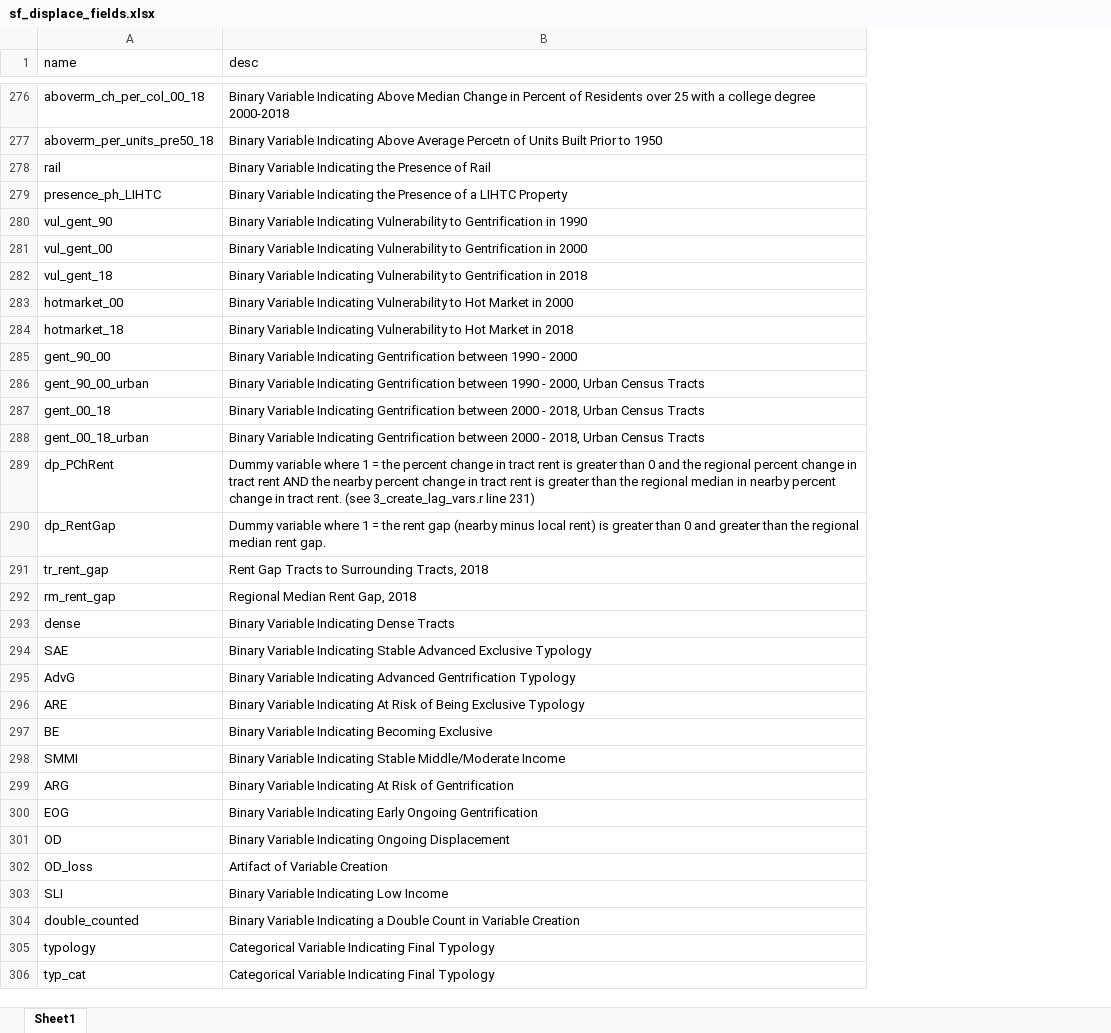
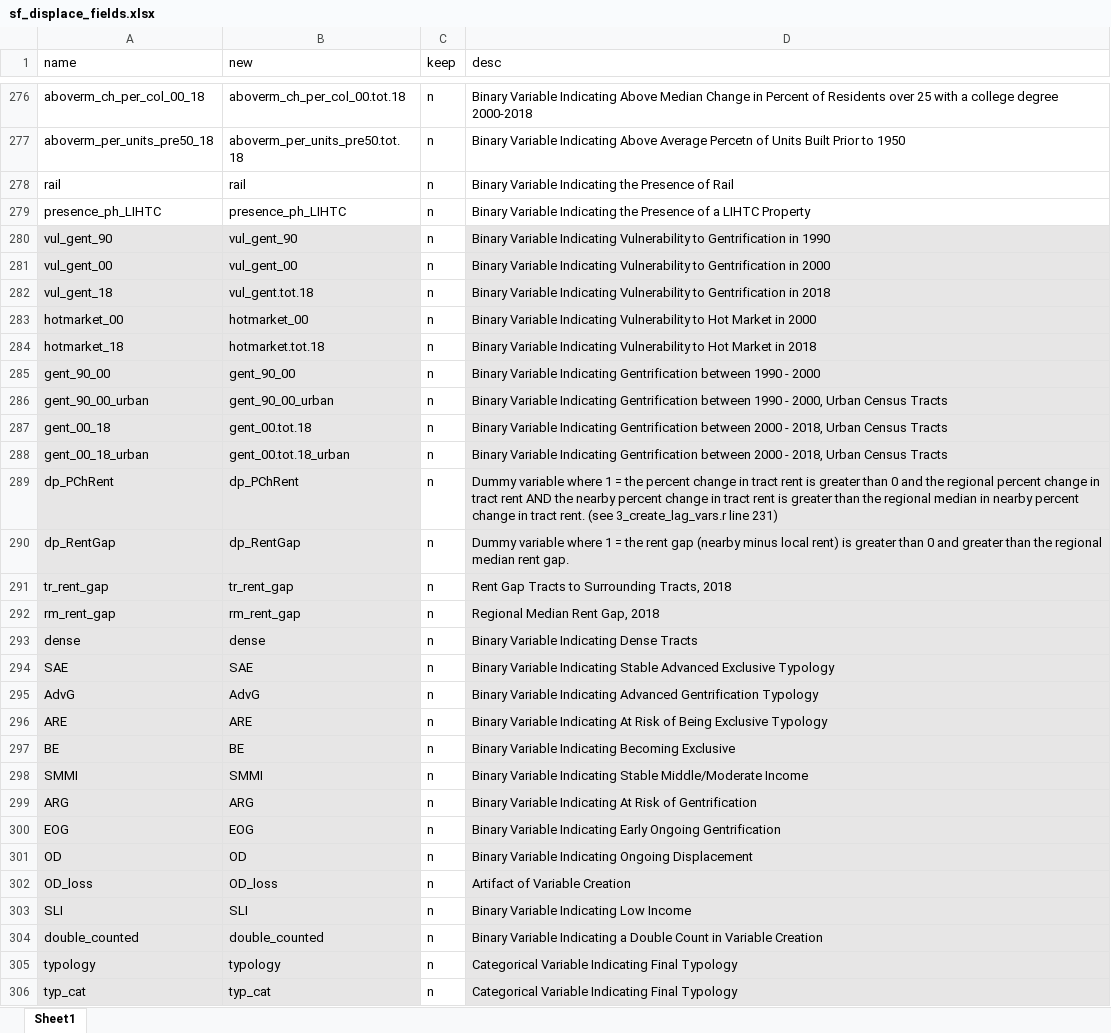
Before and after one commit to nelmsal/sf_buildingpermits, an Excel workbook: data/meta/sf_displace_fields.xlsx, sheet Sheet1, drawn as a sheet; only a part is shown, gaps mark what is left out; values as stored, in another font and other column widths than the file's, no borders; conditional formats and table styles not drawn; addresses are those after the commit; the diff covers the shown part only; the diff names each change by its address in the sheet, - before the commit and + after, or states it on an @@ line.

```diff
--- a/data/meta/sf_displace_fields.xlsx (sheet Sheet1)
+++ b/data/meta/sf_displace_fields.xlsx (sheet Sheet1)
+column B (new), rows 276-306: aboverm_ch_per_col_00.tot.18 | aboverm_per_units_pre50.tot.18 | rail | presence_ph_LIHTC | vul_gent_90 | vul_gent_00 | vul_gent.tot.18 | hotmarket_00 | hotmarket.tot.18 | gent_90_00 | gent_90_00_urban | gent_00.tot.18 | gent_00.tot.18_urban | dp_PChRent | dp_RentGap | tr_rent_gap | rm_rent_gap | dense | SAE | AdvG | ARE | BE | SMMI | ARG | EOG | OD | OD_loss | SLI | double_counted | typology | typ_cat
+column C (keep), rows 276-306: all n
-A280:A306 fill: none
+A280:A306 fill: #E7E6E6
-D280:D306 fill: none
+D280:D306 fill: #E7E6E6
```
Also changed, not shown: cell formats elsewhere in this sheet, 27 other files.
